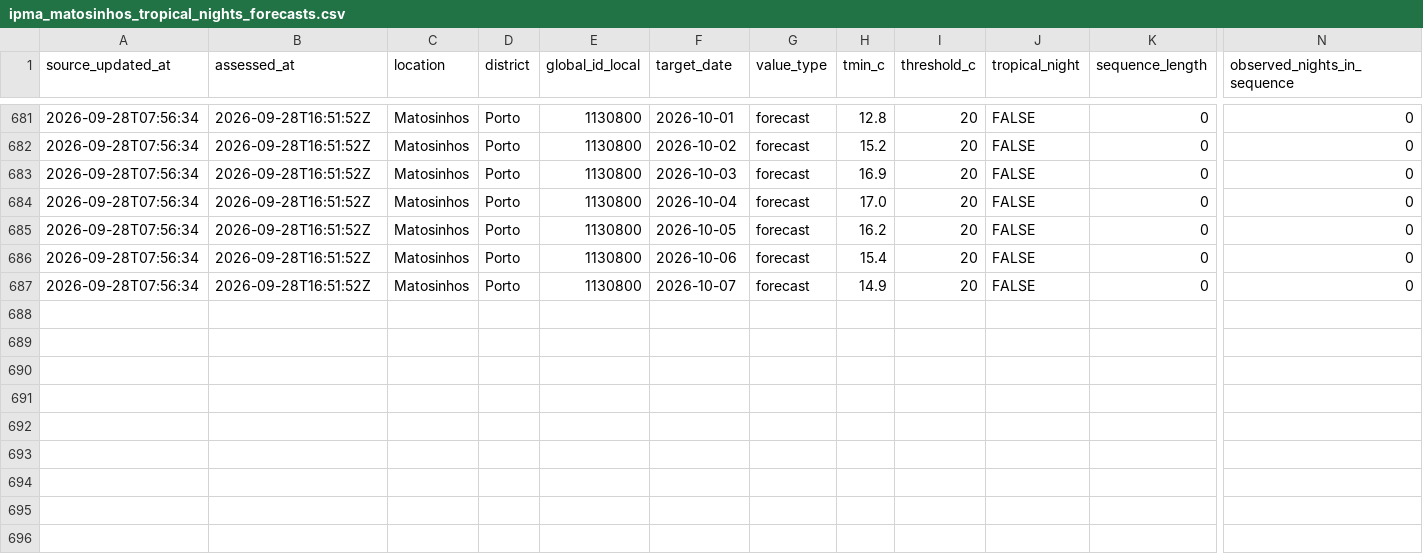
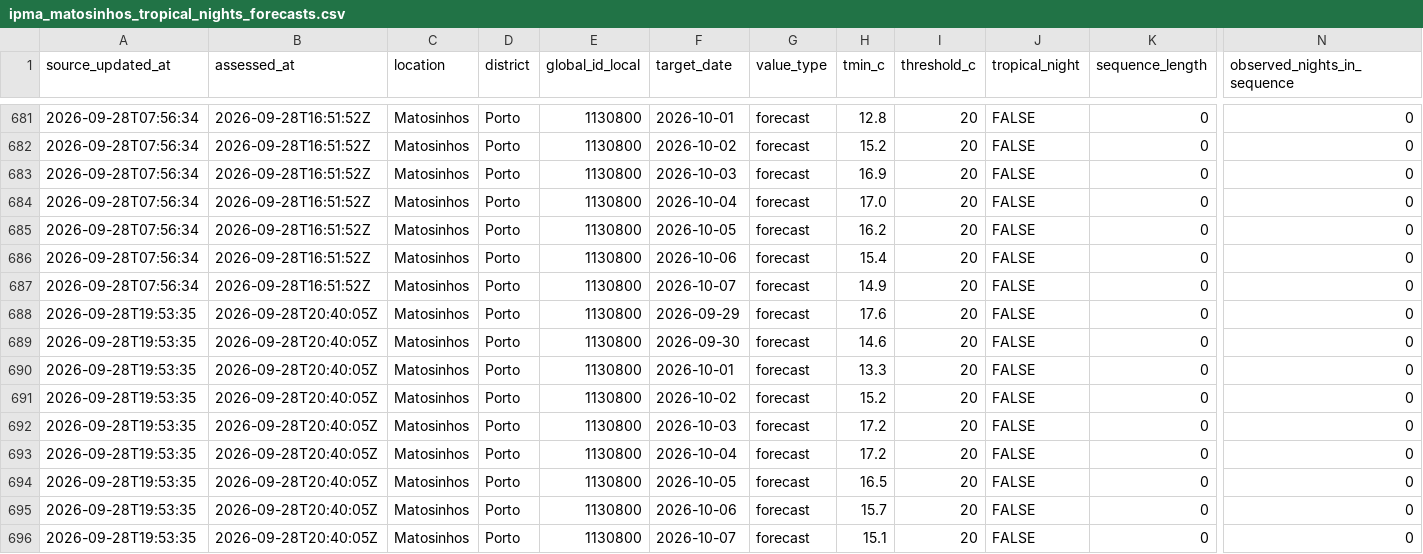
Before and after one commit to DBLQA90/qualar_matosinhos, a CSV file: data/ipma_matosinhos_tropical_nights_forecasts.csv, drawn as a sheet; only a part is shown, gaps mark what is left out; rows hold the shown columns only; the diff names each change by its address in the sheet, - before the commit and + after, or states it on an @@ line.

```diff
--- a/data/ipma_matosinhos_tropical_nights_forecasts.csv
+++ b/data/ipma_matosinhos_tropical_nights_forecasts.csv
+row 688: 2026-09-28T19:53:35 | 2026-09-28T20:40:05Z | Matosinhos | Porto | 1130800 | 2026-09-29 | forecast | 17.6 | 20 | FALSE | 0 | 0
+row 689: 2026-09-28T19:53:35 | 2026-09-28T20:40:05Z | Matosinhos | Porto | 1130800 | 2026-09-30 | forecast | 14.6 | 20 | FALSE | 0 | 0
+row 690: 2026-09-28T19:53:35 | 2026-09-28T20:40:05Z | Matosinhos | Porto | 1130800 | 2026-10-01 | forecast | 13.3 | 20 | FALSE | 0 | 0
+row 691: 2026-09-28T19:53:35 | 2026-09-28T20:40:05Z | Matosinhos | Porto | 1130800 | 2026-10-02 | forecast | 15.2 | 20 | FALSE | 0 | 0
+row 692: 2026-09-28T19:53:35 | 2026-09-28T20:40:05Z | Matosinhos | Porto | 1130800 | 2026-10-03 | forecast | 17.2 | 20 | FALSE | 0 | 0
+row 693: 2026-09-28T19:53:35 | 2026-09-28T20:40:05Z | Matosinhos | Porto | 1130800 | 2026-10-04 | forecast | 17.2 | 20 | FALSE | 0 | 0
+row 694: 2026-09-28T19:53:35 | 2026-09-28T20:40:05Z | Matosinhos | Porto | 1130800 | 2026-10-05 | forecast | 16.5 | 20 | FALSE | 0 | 0
+row 695: 2026-09-28T19:53:35 | 2026-09-28T20:40:05Z | Matosinhos | Porto | 1130800 | 2026-10-06 | forecast | 15.7 | 20 | FALSE | 0 | 0
+row 696: 2026-09-28T19:53:35 | 2026-09-28T20:40:05Z | Matosinhos | Porto | 1130800 | 2026-10-07 | forecast | 15.1 | 20 | FALSE | 0 | 0
```
Also changed, not shown: data/ipma_matosinhos_forecast_errors.csv, data/ipma_matosinhos_forecast_latest.csv, 25 other files.
